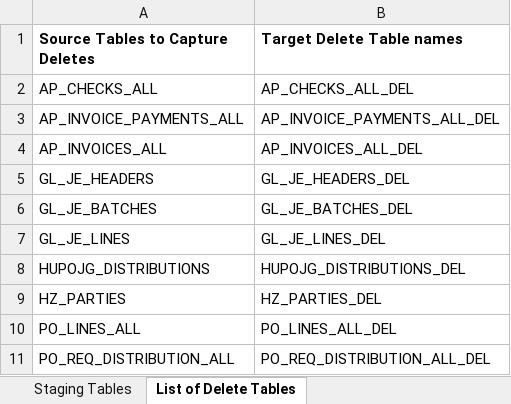
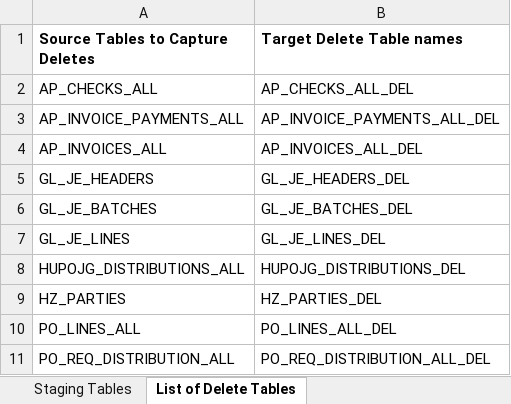
Before and after one commit to zelrew-harvard/test, an Excel workbook: EBS_tables-Non-Prod-build.xlsx, sheet List of Delete Tables, drawn as a sheet; values as stored, in another font and other column widths than the file's, no borders; the diff names each change by its address in the sheet, - before the commit and + after, or states it on an @@ line.

Commit message:
Update spreadsheet

```diff
--- a/EBS_tables-Non-Prod-build.xlsx (sheet List of Delete Tables)
+++ b/EBS_tables-Non-Prod-build.xlsx (sheet List of Delete Tables)
-A8 (Source Tables to Capture Deletes): HUPOJG_DISTRIBUTIONS
+A8 (Source Tables to Capture Deletes): HUPOJG_DISTRIBUTIONS_ALL
```
